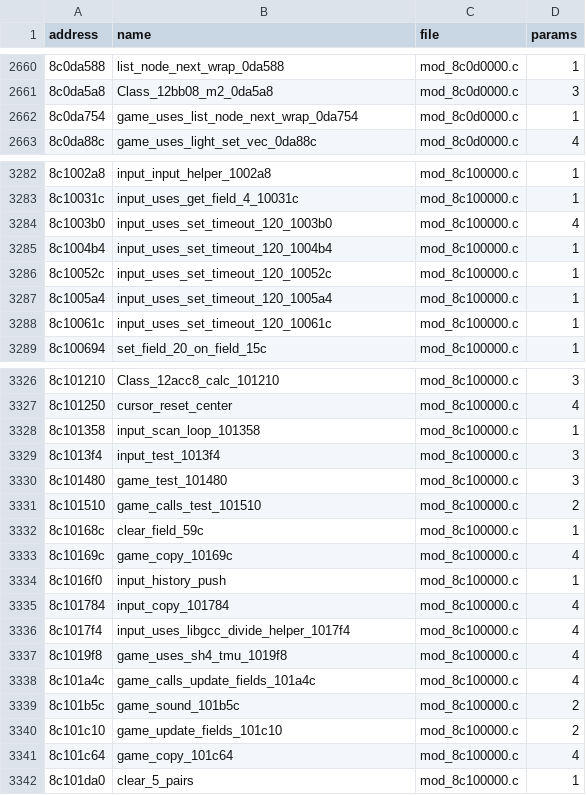
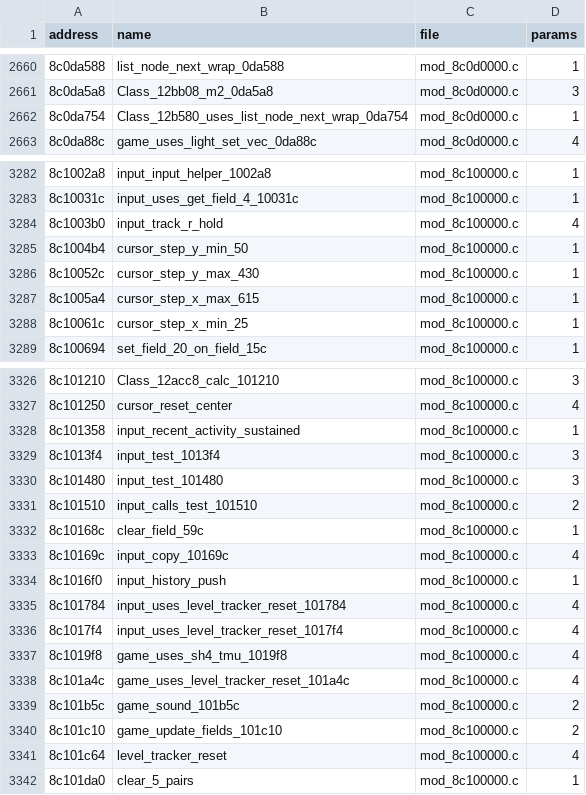
Before and after one commit to quatric/seaman-decomp, a TSV file: decomp/functions.tsv, drawn as a sheet; only a part is shown, gaps mark what is left out; the diff covers the shown part only.

```diff
--- a/decomp/functions.tsv
+++ b/decomp/functions.tsv
@@ -2661,3 +2661,3 @@ address	name	file	params
 8c0da5a8	Class_12bb08_m2_0da5a8	mod_8c0d0000.c	3
-8c0da754	game_uses_list_node_next_wrap_0da754	mod_8c0d0000.c	1
+8c0da754	Class_12b580_uses_list_node_next_wrap_0da754	mod_8c0d0000.c	1
 8c0da88c	game_uses_light_set_vec_0da88c	mod_8c0d0000.c	4
@@ -3283,7 +3283,7 @@ address	name	file	params
 8c10031c	input_uses_get_field_4_10031c	mod_8c100000.c	1
-8c1003b0	input_uses_set_timeout_120_1003b0	mod_8c100000.c	4
-8c1004b4	input_uses_set_timeout_120_1004b4	mod_8c100000.c	1
-8c10052c	input_uses_set_timeout_120_10052c	mod_8c100000.c	1
-8c1005a4	input_uses_set_timeout_120_1005a4	mod_8c100000.c	1
-8c10061c	input_uses_set_timeout_120_10061c	mod_8c100000.c	1
+8c1003b0	input_track_r_hold	mod_8c100000.c	4
+8c1004b4	cursor_step_y_min_50	mod_8c100000.c	1
+8c10052c	cursor_step_y_max_430	mod_8c100000.c	1
+8c1005a4	cursor_step_x_max_615	mod_8c100000.c	1
+8c10061c	cursor_step_x_min_25	mod_8c100000.c	1
 8c100694	set_field_20_on_field_15c	mod_8c100000.c	1
@@ -3327,16 +3327,16 @@ address	name	file	params
 8c101250	cursor_reset_center	mod_8c100000.c	4
-8c101358	input_scan_loop_101358	mod_8c100000.c	1
+8c101358	input_recent_activity_sustained	mod_8c100000.c	1
 8c1013f4	input_test_1013f4	mod_8c100000.c	3
-8c101480	game_test_101480	mod_8c100000.c	3
-8c101510	game_calls_test_101510	mod_8c100000.c	2
+8c101480	input_test_101480	mod_8c100000.c	3
+8c101510	input_calls_test_101510	mod_8c100000.c	2
 8c10168c	clear_field_59c	mod_8c100000.c	1
-8c10169c	game_copy_10169c	mod_8c100000.c	4
+8c10169c	input_copy_10169c	mod_8c100000.c	4
 8c1016f0	input_history_push	mod_8c100000.c	1
-8c101784	input_copy_101784	mod_8c100000.c	4
-8c1017f4	input_uses_libgcc_divide_helper_1017f4	mod_8c100000.c	4
+8c101784	input_uses_level_tracker_reset_101784	mod_8c100000.c	4
+8c1017f4	input_uses_level_tracker_reset_1017f4	mod_8c100000.c	4
 8c1019f8	game_uses_sh4_tmu_1019f8	mod_8c100000.c	4
-8c101a4c	game_calls_update_fields_101a4c	mod_8c100000.c	4
+8c101a4c	game_uses_level_tracker_reset_101a4c	mod_8c100000.c	4
 8c101b5c	game_sound_101b5c	mod_8c100000.c	2
 8c101c10	game_update_fields_101c10	mod_8c100000.c	2
-8c101c64	game_copy_101c64	mod_8c100000.c	4
+8c101c64	level_tracker_reset	mod_8c100000.c	4
 8c101da0	clear_5_pairs	mod_8c100000.c	1
```
Also changed, not shown: 34 edited cells elsewhere in this file, tools/readable_names.tsv, 17 other files.
